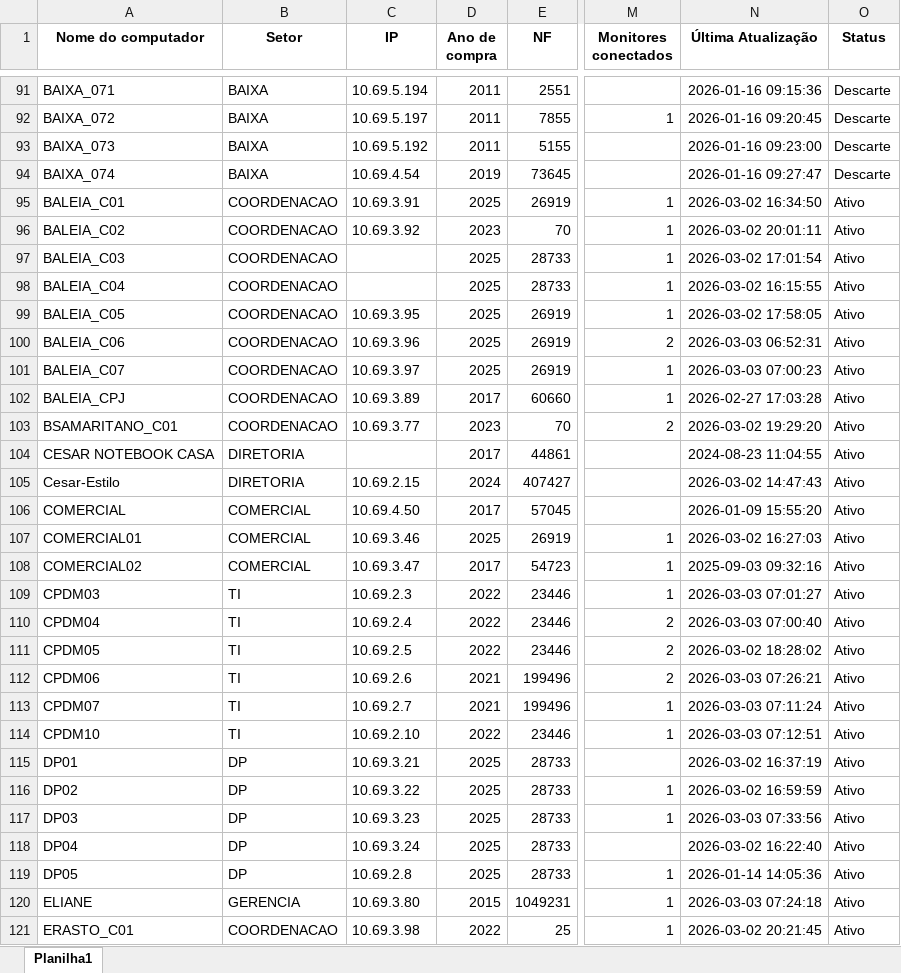
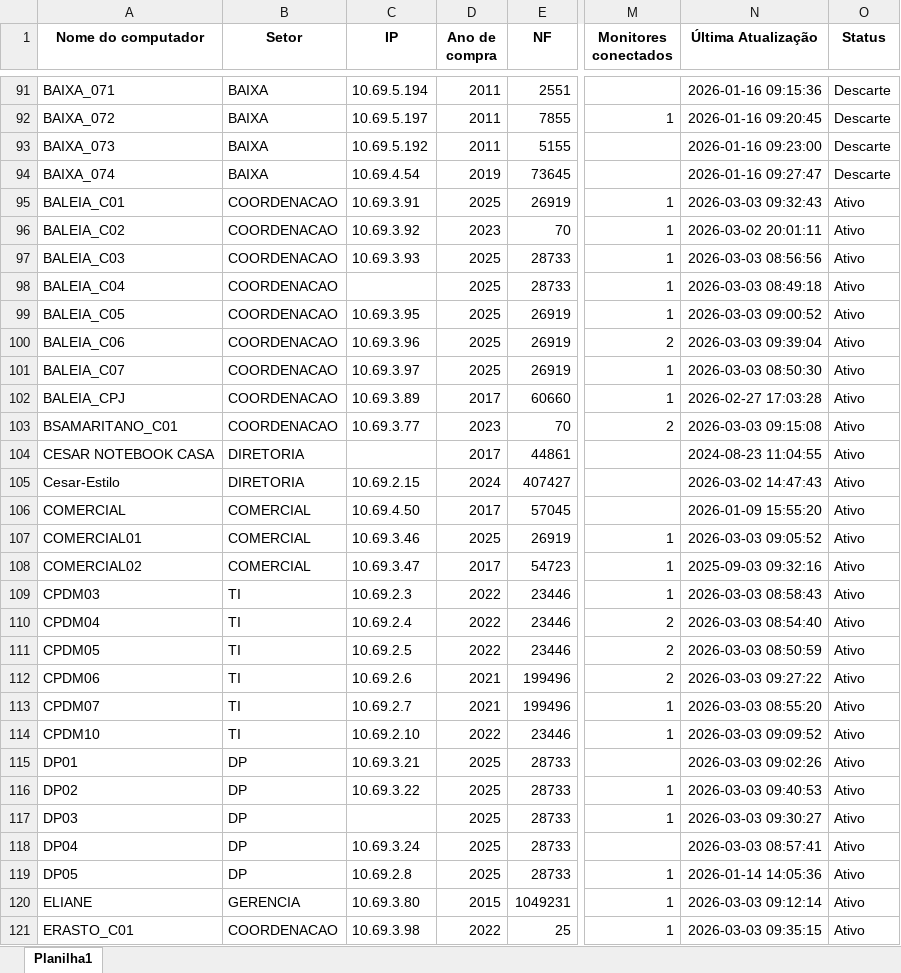
Before and after one commit to EstiloTlmk/export-relatorios-pbi, an Excel workbook: Computadores.xlsx, sheet Planilha1, drawn as a sheet; only a part is shown, gaps mark what is left out; values as stored, in another font and other column widths than the file's, no borders; the diff covers the shown part only; the diff names each change by its address in the sheet, - before the commit and + after, or states it on an @@ line.

Commit message:
Atualização automática 2026-03-03 09:52:05.264454

```diff
--- a/Computadores.xlsx (sheet Planilha1)
+++ b/Computadores.xlsx (sheet Planilha1)
-N95 (Última Atualização): 2026-03-02 16:34:50
+N95 (Última Atualização): 2026-03-03 09:32:43
-C97 (IP): (empty)
+C97 (IP): 10.69.3.93
-N97 (Última Atualização): 2026-03-02 17:01:54
+N97 (Última Atualização): 2026-03-03 08:56:56
-N98 (Última Atualização): 2026-03-02 16:15:55
+N98 (Última Atualização): 2026-03-03 08:49:18
-N99 (Última Atualização): 2026-03-02 17:58:05
+N99 (Última Atualização): 2026-03-03 09:00:52
-N100 (Última Atualização): 2026-03-03 06:52:31
+N100 (Última Atualização): 2026-03-03 09:39:04
-N101 (Última Atualização): 2026-03-03 07:00:23
+N101 (Última Atualização): 2026-03-03 08:50:30
-N103 (Última Atualização): 2026-03-02 19:29:20
+N103 (Última Atualização): 2026-03-03 09:15:08
-N107 (Última Atualização): 2026-03-02 16:27:03
+N107 (Última Atualização): 2026-03-03 09:05:52
-N109 (Última Atualização): 2026-03-03 07:01:27
+N109 (Última Atualização): 2026-03-03 08:58:43
-N110 (Última Atualização): 2026-03-03 07:00:40
+N110 (Última Atualização): 2026-03-03 08:54:40
-N111 (Última Atualização): 2026-03-02 18:28:02
+N111 (Última Atualização): 2026-03-03 08:50:59
-N112 (Última Atualização): 2026-03-03 07:26:21
+N112 (Última Atualização): 2026-03-03 09:27:22
-N113 (Última Atualização): 2026-03-03 07:11:24
+N113 (Última Atualização): 2026-03-03 08:55:20
-N114 (Última Atualização): 2026-03-03 07:12:51
+N114 (Última Atualização): 2026-03-03 09:09:52
-N115 (Última Atualização): 2026-03-02 16:37:19
+N115 (Última Atualização): 2026-03-03 09:02:26
-N116 (Última Atualização): 2026-03-02 16:59:59
+N116 (Última Atualização): 2026-03-03 09:40:53
-C117 (IP): 10.69.3.23
+C117 (IP): (empty)
-N117 (Última Atualização): 2026-03-03 07:33:56
+N117 (Última Atualização): 2026-03-03 09:30:27
-N118 (Última Atualização): 2026-03-02 16:22:40
+N118 (Última Atualização): 2026-03-03 08:57:41
-N120 (Última Atualização): 2026-03-03 07:24:18
+N120 (Última Atualização): 2026-03-03 09:12:14
-N121 (Última Atualização): 2026-03-02 20:21:45
+N121 (Última Atualização): 2026-03-03 09:35:15
```
Also changed, not shown: 182 edited cells elsewhere in this sheet, Monitores.xlsx.
